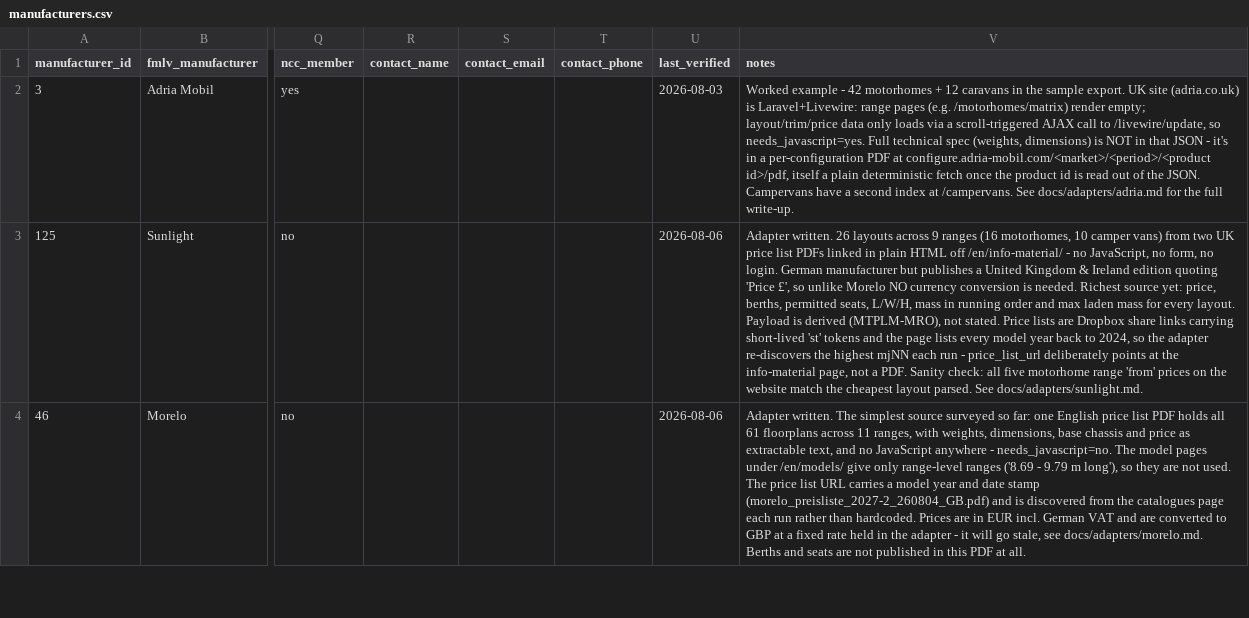
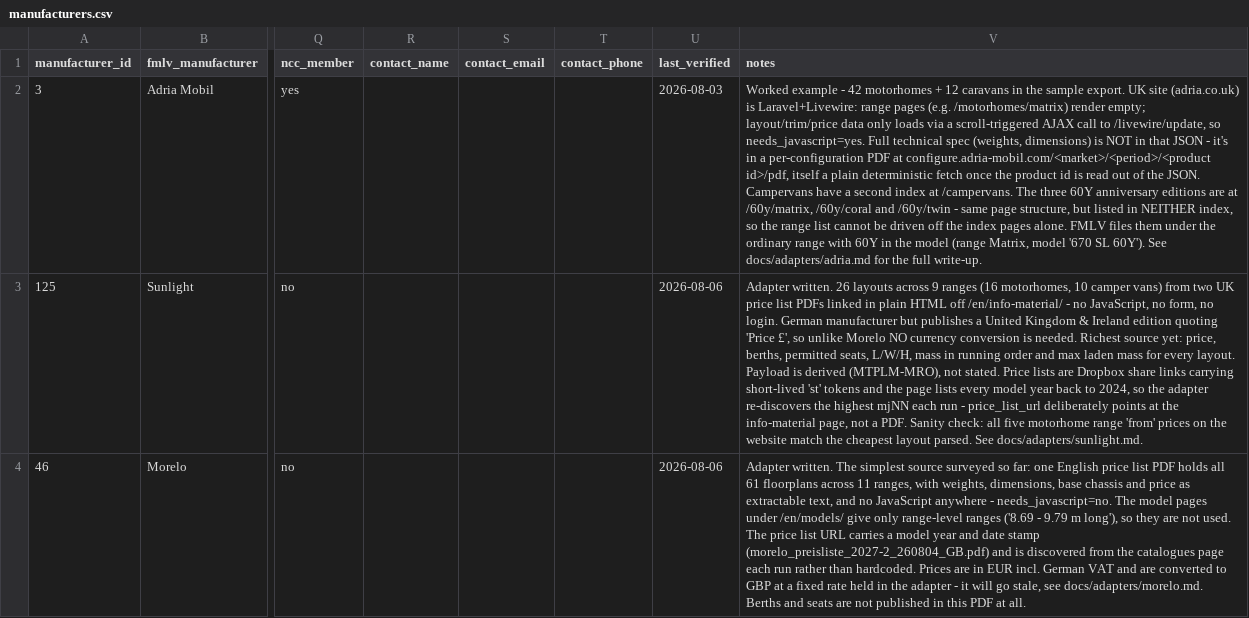
Before and after one commit to ncc-benmol/fmlv-automated-data-flow, a CSV file: config/manufacturers.csv, drawn as a sheet; only a part is shown, gaps mark what is left out; the diff names each change by its address in the sheet, - before the commit and + after, or states it on an @@ line.

```diff
--- a/config/manufacturers.csv
+++ b/config/manufacturers.csv
-V2 (notes): …at /campervans. See docs/adapters/adria.md…
+V2 (notes): …at /campervans. The three 60Y anniversary editions are at /60y/matrix, /60y/coral and /60y/twin - same page structure, but listed in NEITHER index, so the range list cannot be driven off the index pages alone. FMLV files them under the ordinary range with 60Y in the model (range Matrix, model '670 SL 60Y'). See docs/adapters/adria.md…
```
Also changed, not shown: 12 other files.
